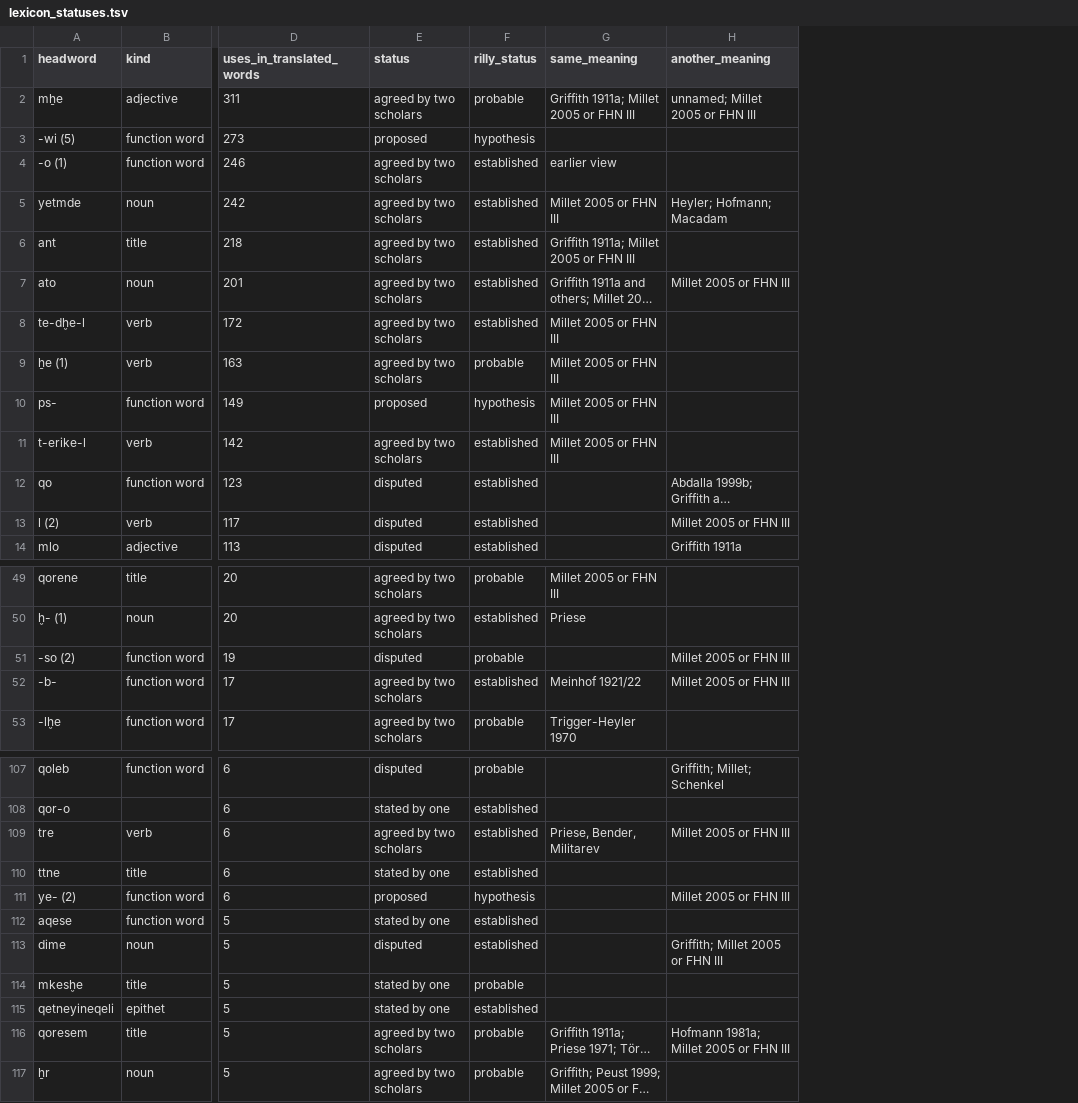
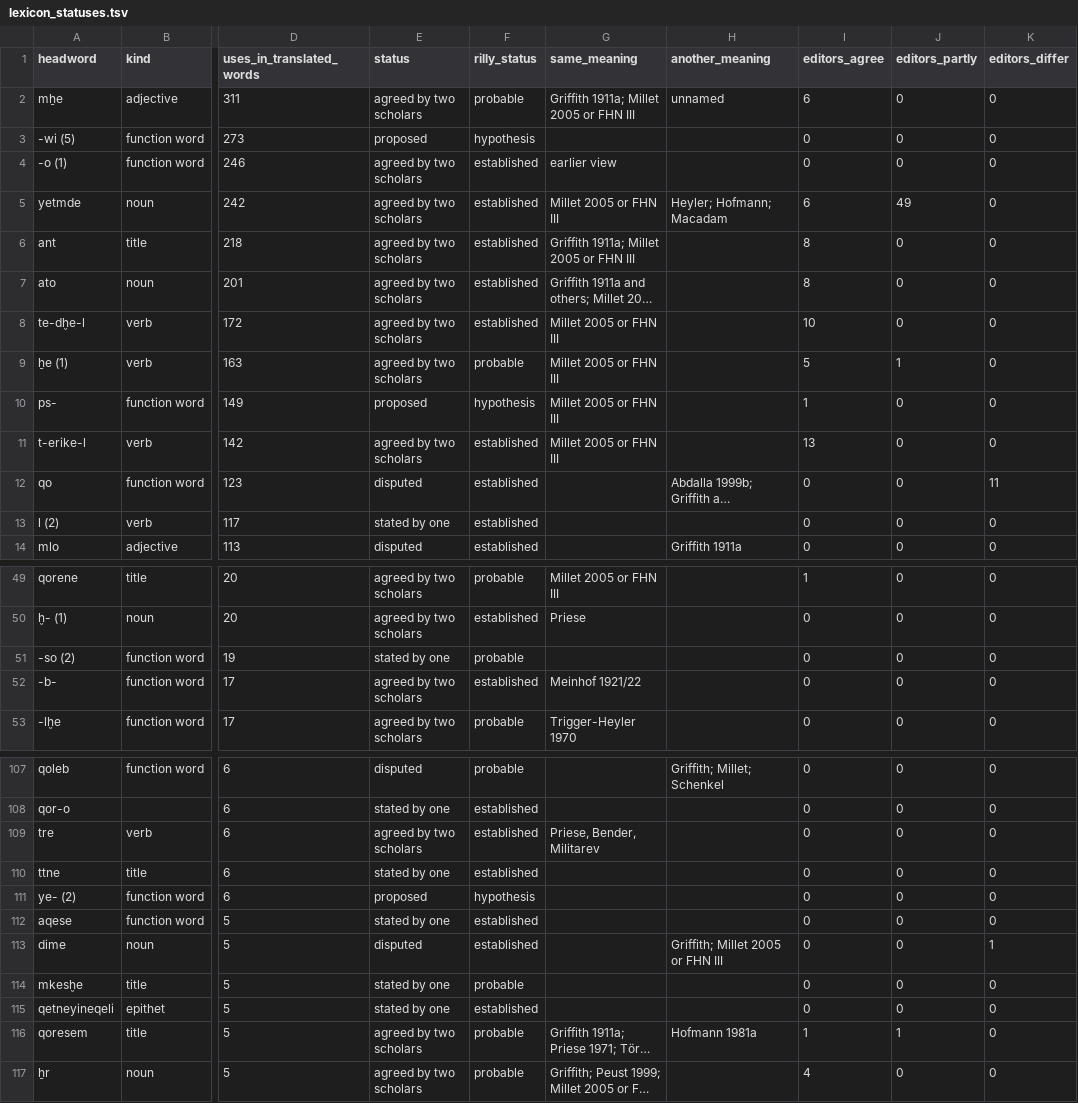
Before and after one commit to MikeKovetsky/meroitic, a TSV file: data/discovery/lexicon_statuses.tsv, drawn as a sheet; only a part is shown, gaps mark what is left out; long unchanged cells end in …; the diff covers the shown part only; the diff names each change by its address in the sheet, - before the commit and + after, or states it on an @@ line.

```diff
--- a/data/discovery/lexicon_statuses.tsv
+++ b/data/discovery/lexicon_statuses.tsv
+column I (editors_agree), rows 2-14: 6 | 0 | 0 | 6 | 8 | 8 | 10 | 5 | 1 | 13 | 0 | 0 | 0; rows 49-53: 1 | 0 | 0 | 0 | 0; rows 107-117: 0 | 0 | 0 | 0 | 0 | 0 | 0 | 0 | 0 | 1 | 4
+column J (editors_partly), rows 2-14: 0 | 0 | 0 | 49 | 0 | 0 | 0 | 1 | 0 | 0 | 0 | 0 | 0; rows 49-53: all 0; rows 107-117: 0 | 0 | 0 | 0 | 0 | 0 | 0 | 0 | 0 | 1 | 0
+column K (editors_differ), rows 2-14: 0 | 0 | 0 | 0 | 0 | 0 | 0 | 0 | 0 | 0 | 11 | 0 | 0; rows 49-53: all 0; rows 107-117: 0 | 0 | 0 | 0 | 0 | 0 | 1 | 0 | 0 | 0 | 0
-H2 (another_meaning): unnamed; Millet 2005 or FHN III
+H2 (another_meaning): unnamed
-H7 (another_meaning): Millet 2005 or FHN III
+H7 (another_meaning): (empty)
-E13 (status): disputed
+E13 (status): stated by one
-H13 (another_meaning): Millet 2005 or FHN III
+H13 (another_meaning): (empty)
-E51 (status): disputed
+E51 (status): stated by one
-H51:H52 (another_meaning): Millet 2005 or FHN III
+H51:H52 (another_meaning): (empty)
-H109 (another_meaning): Millet 2005 or FHN III
+H109 (another_meaning): (empty)
-H111 (another_meaning): Millet 2005 or FHN III
+H111 (another_meaning): (empty)
-H116 (another_meaning): Hofmann 1981a; Millet 2005 or FHN III
+H116 (another_meaning): Hofmann 1981a
```
Also changed, not shown: 8 edited cells elsewhere in this file, 10 other files.
